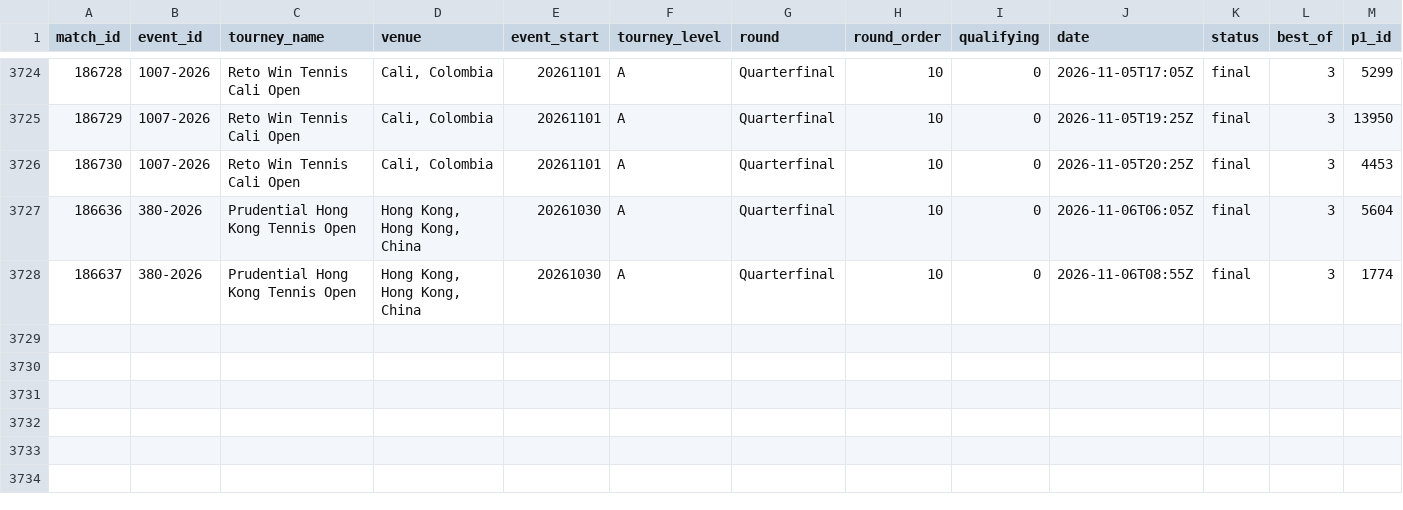
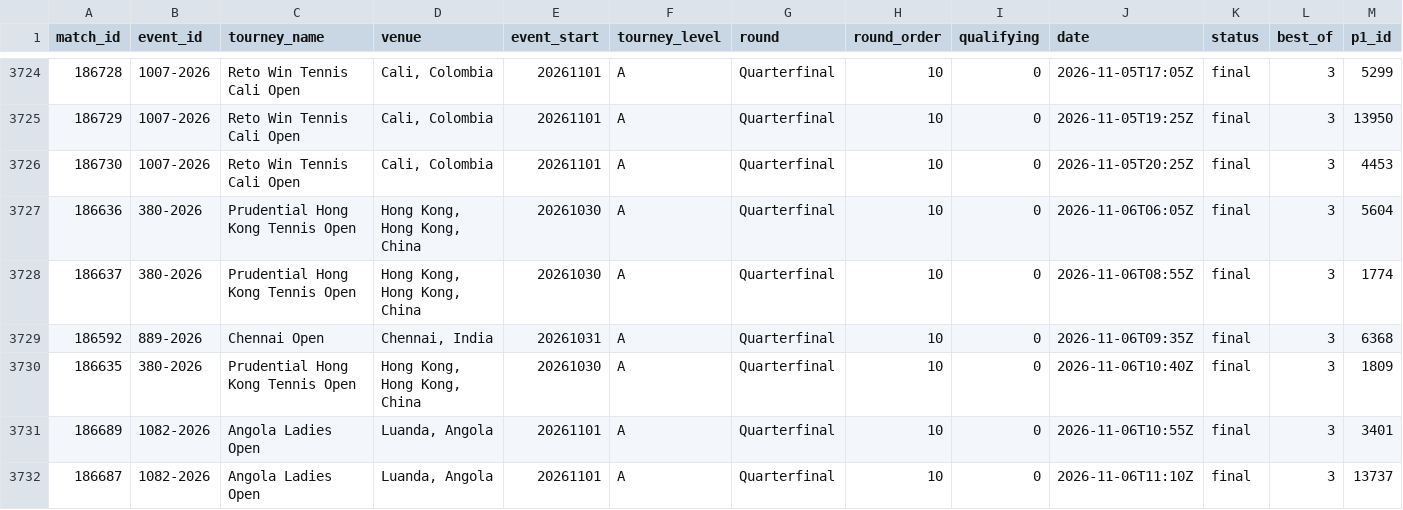
Before and after one commit to Hrivasek/tenis-predikce, a CSV file: data/espn_wta.csv, drawn as a sheet; only a part is shown, gaps mark what is left out; rows hold the shown columns only; the diff names each change by its address in the sheet, - before the commit and + after, or states it on an @@ line.

```diff
--- a/data/espn_wta.csv
+++ b/data/espn_wta.csv
+row 3729: 186592 | 889-2026 | Chennai Open | Chennai, India | 20261031 | A | Quarterfinal | 10 | 0 | 2026-11-06T09:35Z | final | 3 | 6368
+row 3730: 186635 | 380-2026 | Prudential Hong Kong Tennis Open | Hong Kong, Hong Kong, China | 20261030 | A | Quarterfinal | 10 | 0 | 2026-11-06T10:40Z | final | 3 | 1809
+row 3731: 186689 | 1082-2026 | Angola Ladies Open | Luanda, Angola | 20261101 | A | Quarterfinal | 10 | 0 | 2026-11-06T10:55Z | final | 3 | 3401
+row 3732: 186687 | 1082-2026 | Angola Ladies Open | Luanda, Angola | 20261101 | A | Quarterfinal | 10 | 0 | 2026-11-06T11:10Z | final | 3 | 13737
```
Also changed, not shown: data/predictions.csv, 1 other file.
